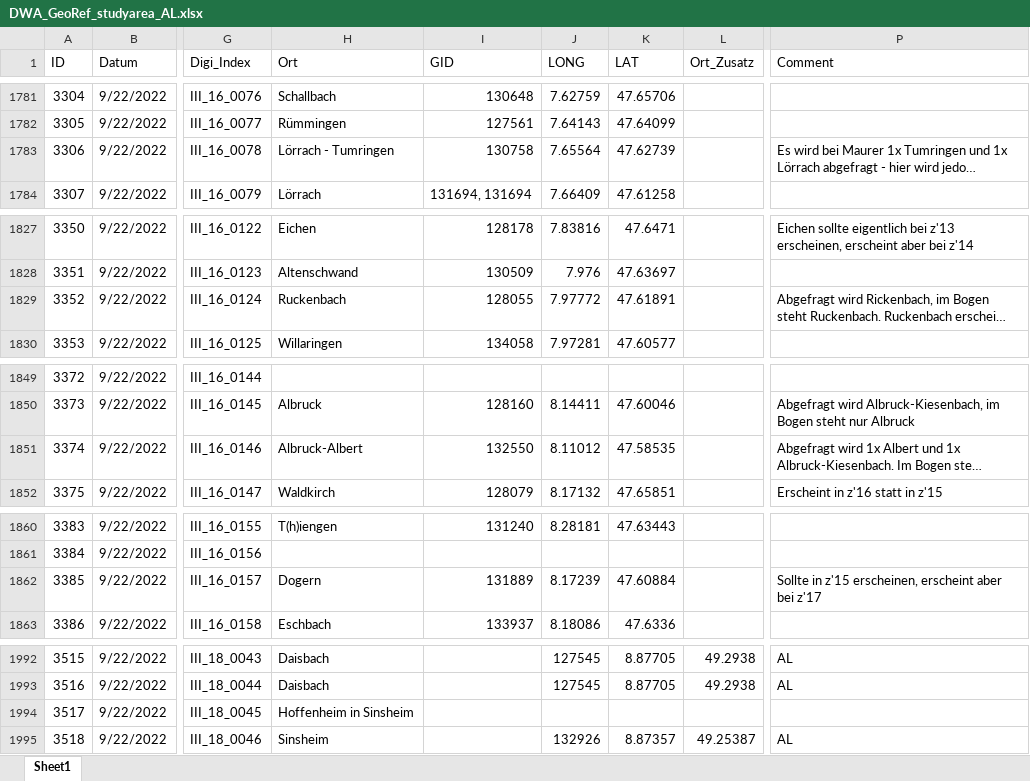
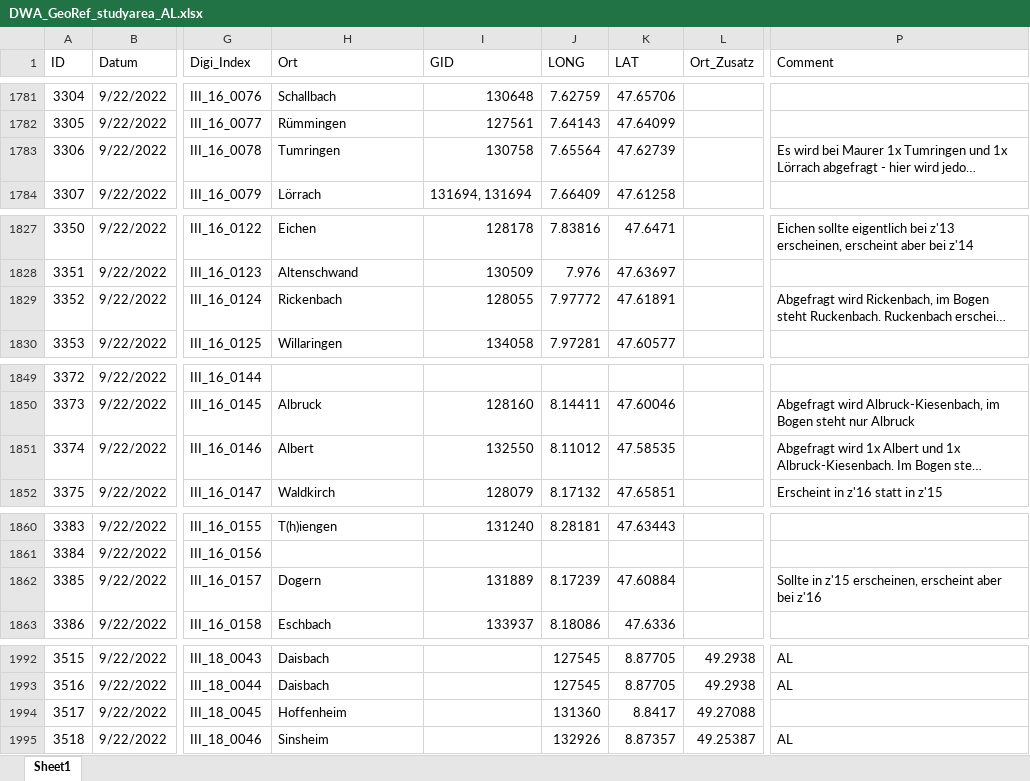
Before and after one commit to SchoenbergA/DWA, an Excel workbook: GeoRef/DWA_GeoRef_studyarea_AL.xlsx, sheet Sheet1, drawn as a sheet; only a part is shown, gaps mark what is left out; long unchanged cells end in …; values as stored, in another font and other column widths than the file's, no cell formats; the diff covers the shown part only; the diff names each change by its address in the sheet, - before the commit and + after, or states it on an @@ line.

```diff
--- a/GeoRef/DWA_GeoRef_studyarea_AL.xlsx (sheet Sheet1)
+++ b/GeoRef/DWA_GeoRef_studyarea_AL.xlsx (sheet Sheet1)
-H1783 (Ort): Lörrach - Tumringen
+H1783 (Ort): Tumringen
-H1829 (Ort): Ruckenbach
+H1829 (Ort): Rickenbach
-H1851 (Ort): Albruck-Albert
+H1851 (Ort): Albert
-P1862 (Comment): …aber bei z'17
+P1862 (Comment): …aber bei z'16
-H1994 (Ort): Hoffenheim in Sinsheim
+H1994 (Ort): Hoffenheim
-J1994 (LONG): (empty)
+J1994 (LONG): 131360
-K1994 (LAT): (empty)
+K1994 (LAT): 8.8417
-L1994 (Ort_Zusatz): (empty)
+L1994 (Ort_Zusatz): 49.27088
```
Also changed, not shown: 1 edited cell elsewhere in this sheet, cell formats, Data/DWA_AL.xlsx, 1 other file.
